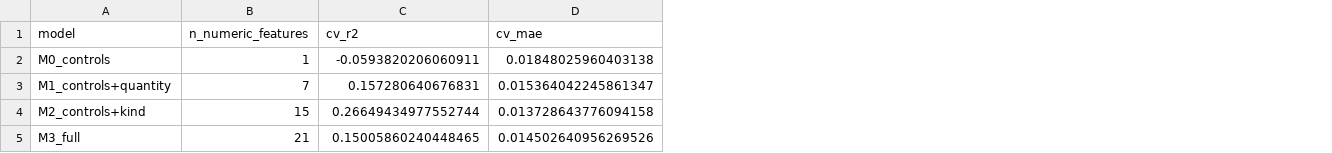
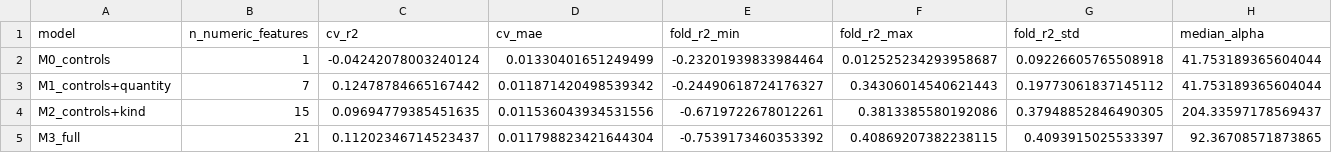
Before and after one commit to soumilibasu/personal-style-reproduction, a CSV file: data/processed/novel/model_comparison.csv, drawn as a sheet; the diff names each change by its address in the sheet, - before the commit and + after, or states it on an @@ line.

```diff
--- a/data/processed/novel/model_comparison.csv
+++ b/data/processed/novel/model_comparison.csv
+column E (fold_r2_min), rows 2-5: -0.23201939833984464 | -0.24490618724176327 | -0.6719722678012261 | -0.7539173460353392
+column F (fold_r2_max), rows 2-5: 0.012525234293958687 | 0.34306014540621443 | 0.3813385580192086 | 0.40869207382238115
+column G (fold_r2_std), rows 2-5: 0.09226605765508918 | 0.19773061837145112 | 0.37948852846490305 | 0.4093915025533397
+column H (median_alpha), rows 2-5: 41.753189365604044 | 41.753189365604044 | 204.33597178569437 | 92.36708571873865
-C2 (cv_r2): -0.0593820206060911
+C2 (cv_r2): -0.04242078003240124
-D2 (cv_mae): 0.01848025960403138
+D2 (cv_mae): 0.01330401651249499
-C3 (cv_r2): 0.157280640676831
+C3 (cv_r2): 0.12478784665167442
-D3 (cv_mae): 0.015364042245861347
+D3 (cv_mae): 0.011871420498539342
-C4 (cv_r2): 0.26649434977552744
+C4 (cv_r2): 0.09694779385451635
-D4 (cv_mae): 0.013728643776094158
+D4 (cv_mae): 0.011536043934531556
-C5 (cv_r2): 0.15005860240448465
+C5 (cv_r2): 0.11202346714523437
-D5 (cv_mae): 0.014502640956269526
+D5 (cv_mae): 0.011798823421644304
```
Also changed, not shown: data/processed/hypotheses/all_hypotheses_summary.csv, data/processed/hypotheses/h1_task_scores.csv, 52 other files.
